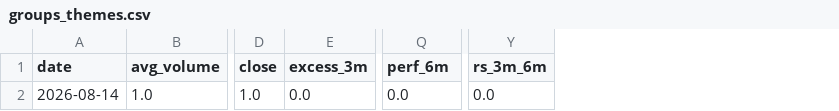
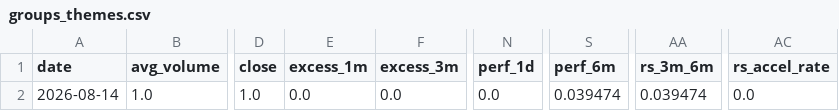
Before and after one commit to Fluxus-Trade-Lab/fluxus-dashboard, a CSV file: data/history/quality/groups_themes.csv, drawn as a sheet; only a part is shown, gaps mark what is left out; addresses are those after the commit; the diff names each change by its address in the sheet, - before the commit and + after, or states it on an @@ line.

```diff
--- a/data/history/quality/groups_themes.csv
+++ b/data/history/quality/groups_themes.csv
+column E (excess_1m), row 2: 0.0
+column N (perf_1d), row 2: 0.0
+column AC (rs_accel_rate), row 2: 0.0
-S2 (perf_6m): 0.0
+S2 (perf_6m): 0.039474
-AA2 (rs_3m_6m): 0.0
+AA2 (rs_3m_6m): 0.039474
```
Also changed, not shown: data/history/breadth_archive.csv, data/history/groups_archive.csv, 37 other files.
